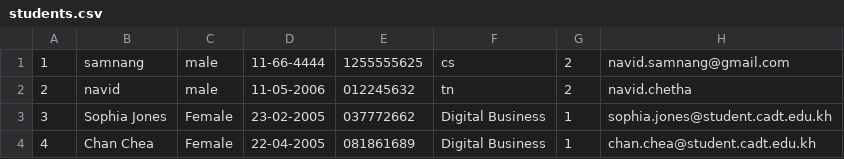
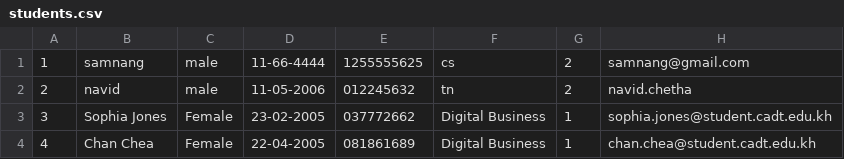
Before and after one commit to Samnang-Vouen/STUDENT-MANAGEMENT-SYSTEM, a CSV file: students.csv, drawn as a sheet; only a part is shown.

```diff
--- a/students.csv
+++ b/students.csv
@@ -1,2 +1,2 @@
-1,samnang,male,11-66-4444,1255555625,cs,2,navid.samnang@gmail.com
+1,samnang,male,11-66-4444,1255555625,cs,2,samnang@gmail.com
 2,navid,male,11-05-2006,012245632,tn,2,navid.chetha
```
Also changed, not shown: 1 other file.
